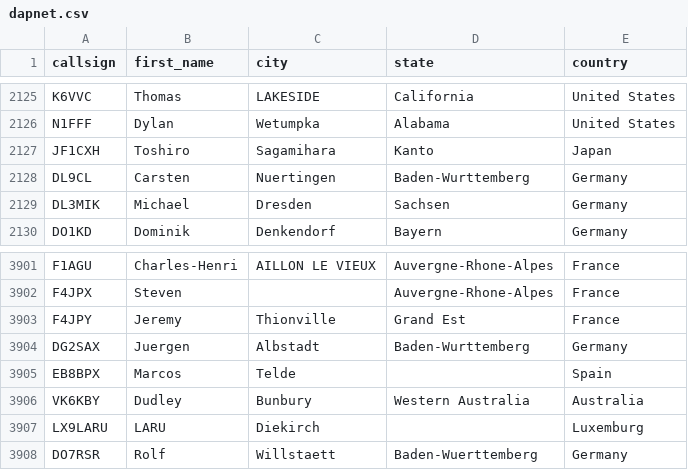
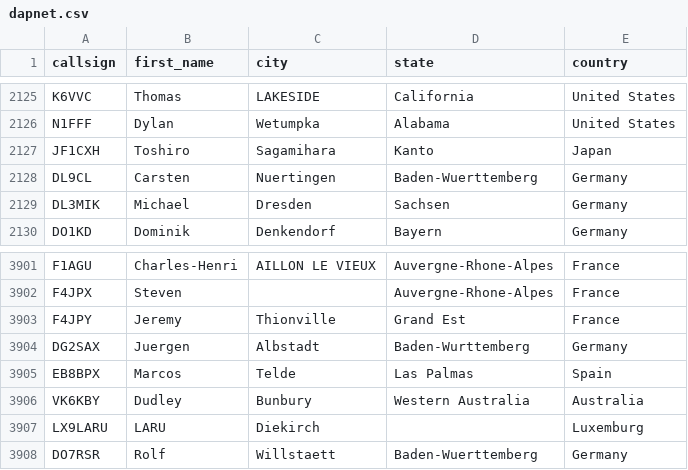
Before and after one commit to DMR-Database/dmr-database-appdata, a CSV file: dapnet.csv, drawn as a sheet; only a part is shown, gaps mark what is left out.

```diff
--- a/dapnet.csv
+++ b/dapnet.csv
@@ -2127,3 +2127,3 @@ N1FFF,Dylan,Wetumpka,Alabama,United States
 JF1CXH,Toshiro,Sagamihara,Kanto,Japan
-DL9CL,Carsten,Nuertingen,Baden-Wurttemberg,Germany
+DL9CL,Carsten,Nuertingen,Baden-Wuerttemberg,Germany
 DL3MIK,Michael,Dresden,Sachsen,Germany
@@ -3904,3 +3904,3 @@ F4JPY,Jeremy,Thionville,Grand Est,France
 DG2SAX,Juergen,Albstadt,Baden-Wurttemberg,Germany
-EB8BPX,Marcos,Telde,,Spain
+EB8BPX,Marcos,Telde,Las Palmas,Spain
 VK6KBY,Dudley,Bunbury,Western Australia,Australia
```
Also changed, not shown: nxdn.csv, 6 other files.
